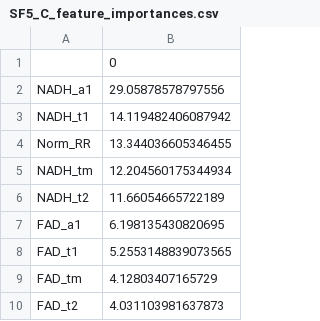
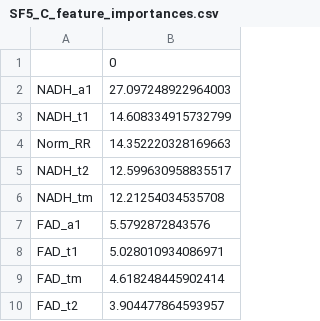
Before and after one commit to skalalab/schmitz_r-lymphocyte_activation, a CSV file: figures/SF5/SF5_C_feature_importances.csv, drawn as a sheet.

Commit message:
re-exported figures with new ratios of cells in test/train sets

```diff
--- a/figures/SF5/SF5_C_feature_importances.csv
+++ b/figures/SF5/SF5_C_feature_importances.csv
@@ -1,10 +1,10 @@
 ,0
-NADH_a1,29.05878578797556
-NADH_t1,14.119482406087942
-Norm_RR,13.344036605346455
-NADH_tm,12.204560175344934
-NADH_t2,11.66054665722189
-FAD_a1,6.198135430820695
-FAD_t1,5.2553148839073565
-FAD_tm,4.12803407165729
-FAD_t2,4.031103981637873
+NADH_a1,27.097248922964003
+NADH_t1,14.608334915732799
+Norm_RR,14.352220328169663
+NADH_t2,12.599630958835517
+NADH_tm,12.21254034535708
+FAD_a1,5.5792872843576
+FAD_t1,5.028010934086971
+FAD_tm,4.618248445902414
+FAD_t2,3.904477864593957
```
Also changed, not shown: 11 other files.
